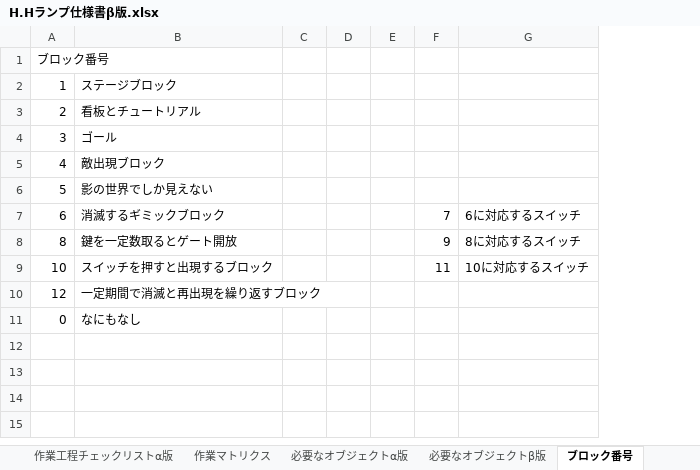
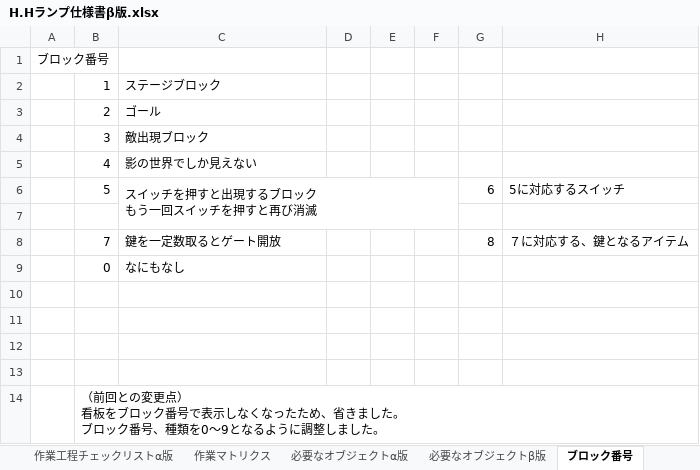
Before and after one commit to HoT-HaTS/LampGame, an Excel workbook: H.Hランプ仕様書β版.xlsx, sheet ブロック番号, drawn as a sheet; values as stored, in another font and other column widths than the file's, no borders; removed rows and columns are numbered as before the commit, all else as after; ↵ is a line break in a cell; the diff names each change by its address in the sheet, - before the commit and + after, or states it on an @@ line.

Commit message:
仕様書の更新(ブロック番号回り)

```diff
--- a/H.Hランプ仕様書β版.xlsx (sheet ブロック番号)
+++ b/H.Hランプ仕様書β版.xlsx (sheet ブロック番号)
+column A, row 1: ブロック番号
-column C, empty
-column F, rows 7-8: 7 | 9
-column G, rows 7-8: 6に対応するスイッチ | 8に対応するスイッチ
+column F, empty
+column G, rows 6-8: 6 |  | 8
+column H, rows 6-8: 5に対応するスイッチ |  | ７に対応する、鍵となるアイテム
-B1: ブロック番号
+B1: (empty)
-C3: 看板とチュートリアル
+C3: ゴール
-C4: ゴール
+C4: 敵出現ブロック
-C5: 敵出現ブロック
+C5: 影の世界でしか見えない
-C6: 影の世界でしか見えない
+C6: スイッチを押すと出現するブロック ↵ もう一回スイッチを押すと再び消滅
+C6:F7 merged
-row 7: 6 | 消滅するギミックブロック |  |  |  | 7 | 6に対応するスイッチ
+row 7: (empty)
-B8: 8
+B8: 7
-row 9: 10 | スイッチを押すと出現するブロック |  |  |  | 11 | 10に対応するスイッチ
-row 10: 12 | 一定期間で消滅と再出現を繰り返すブロック
+row 10: (empty)
+row 11: (empty)
+row 12: (empty)
+row 13: (empty)
+row 14:  | （前回との変更点） ↵ 看板をブロック番号で表示しなくなったため、省きました。 ↵ ブロック番号、種類を0～9となるように調整しました。
```
Also changed, not shown: sheet マップ概要Stage_2, sheet オブジェクトの種類, sheet マップ概要Stage_1, charts or pictures.
